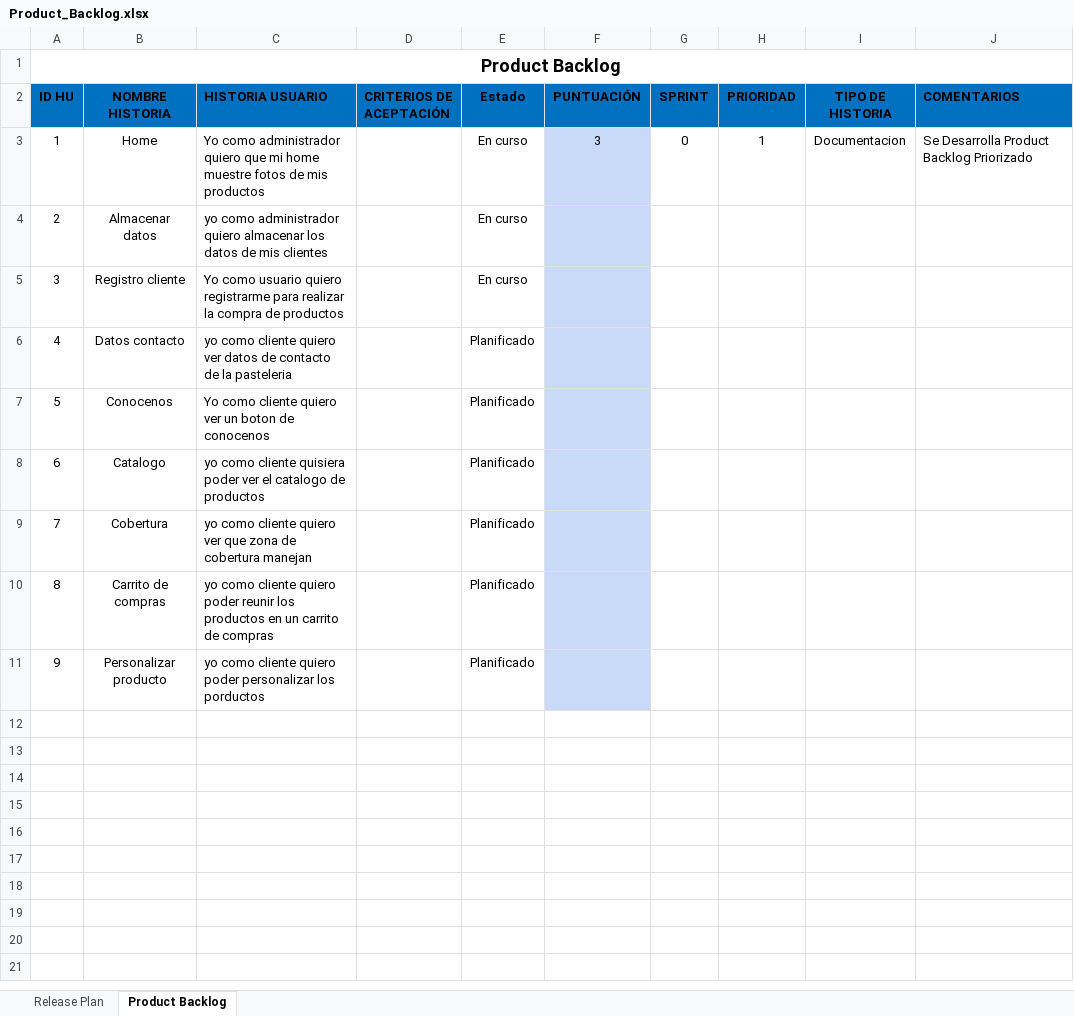
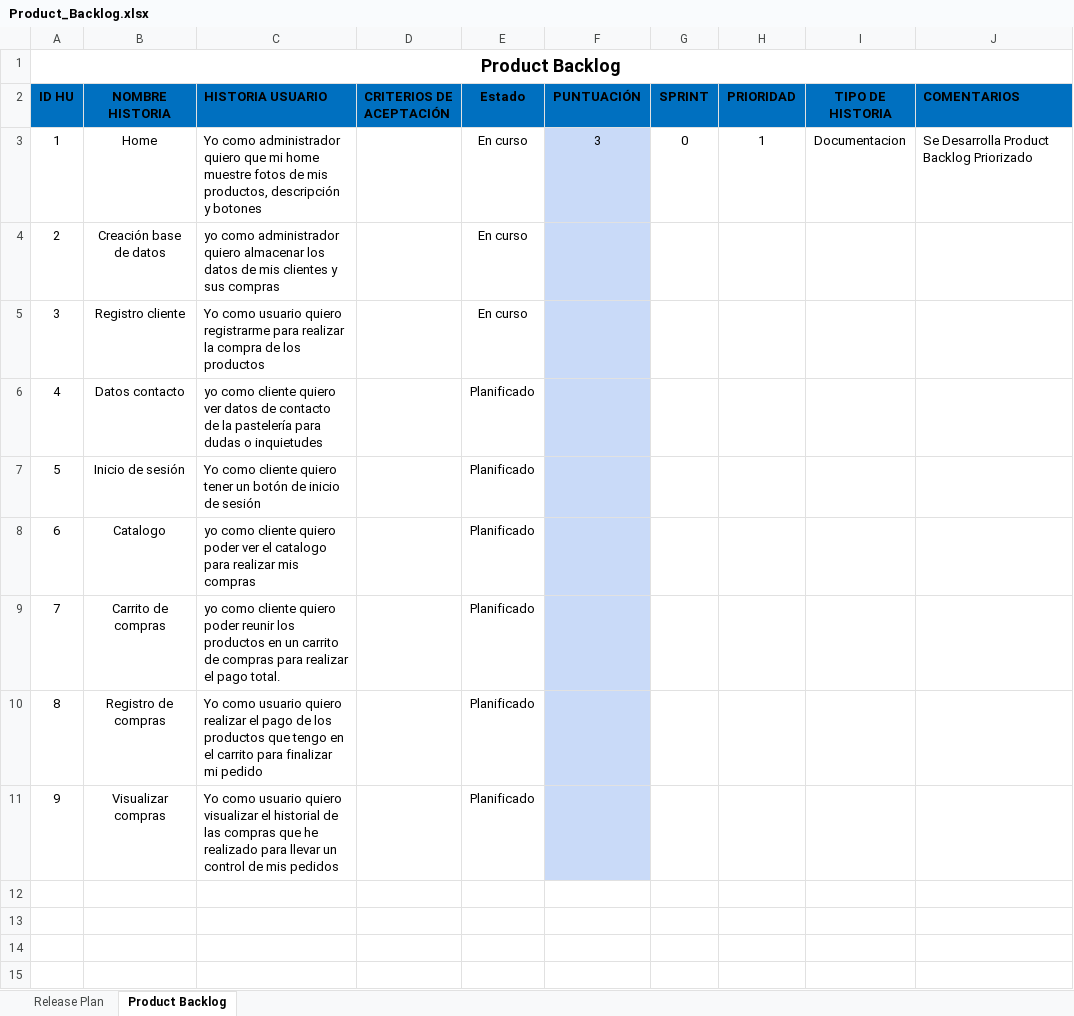
Before and after one commit to Jmanriques/Proyecto_EOTIA_CAKE, an Excel workbook: Documentación/Product_Backlog.xlsx, sheet Product Backlog, drawn as a sheet; values as stored, in another font and other column widths than the file's, no borders; conditional formats and table styles not drawn; the diff names each change by its address in the sheet, - before the commit and + after, or states it on an @@ line.

Commit message:
Se actualiza Porduct_backlog

```diff
--- a/Documentación/Product_Backlog.xlsx (sheet Product Backlog)
+++ b/Documentación/Product_Backlog.xlsx (sheet Product Backlog)
-C3 (HISTORIA USUARIO): …de mis productos
+C3 (HISTORIA USUARIO): …de mis productos, descripción y botones
-B4 (NOMBRE HISTORIA): Almacenar datos
+B4 (NOMBRE HISTORIA): Creación base de datos
-C4 (HISTORIA USUARIO): …mis clientes
+C4 (HISTORIA USUARIO): …mis clientes y sus compras
-C5 (HISTORIA USUARIO): …compra de productos
+C5 (HISTORIA USUARIO): …compra de los productos
-C6 (HISTORIA USUARIO): …de la pasteleria
+C6 (HISTORIA USUARIO): …de la pastelería para dudas o inquietudes
-B7 (NOMBRE HISTORIA): Conocenos
+B7 (NOMBRE HISTORIA): Inicio de sesión
-C7 (HISTORIA USUARIO): …cliente quiero ver un boton de conocenos
+C7 (HISTORIA USUARIO): …cliente quiero tener un botón de inicio de sesión
-C8 (HISTORIA USUARIO): …como cliente quisiera poder ver el catalogo de productos
+C8 (HISTORIA USUARIO): …como cliente quiero poder ver el catalogo para realizar mis compras
-B9 (NOMBRE HISTORIA): Cobertura
+B9 (NOMBRE HISTORIA): Carrito de compras
-C9 (HISTORIA USUARIO): …cliente quiero ver que zona de cobertura manejan
+C9 (HISTORIA USUARIO): …cliente quiero poder reunir los productos en un carrito de compras para realizar el pago total.
-B10 (NOMBRE HISTORIA): Carrito de compras
+B10 (NOMBRE HISTORIA): Registro de compras
-C10 (HISTORIA USUARIO): yo como cliente quiero poder reunir los productos en un carrito de compras
+C10 (HISTORIA USUARIO): Yo como usuario quiero realizar el pago de los productos que tengo en el carrito para finalizar mi pedido
-B11 (NOMBRE HISTORIA): Personalizar producto
+B11 (NOMBRE HISTORIA): Visualizar compras
-C11 (HISTORIA USUARIO): yo como cliente quiero poder personalizar los porductos
+C11 (HISTORIA USUARIO): Yo como usuario quiero visualizar el historial de las compras que he realizado para llevar un control de mis pedidos
```
Also changed, not shown: sheet Release Plan, 1 other file.
